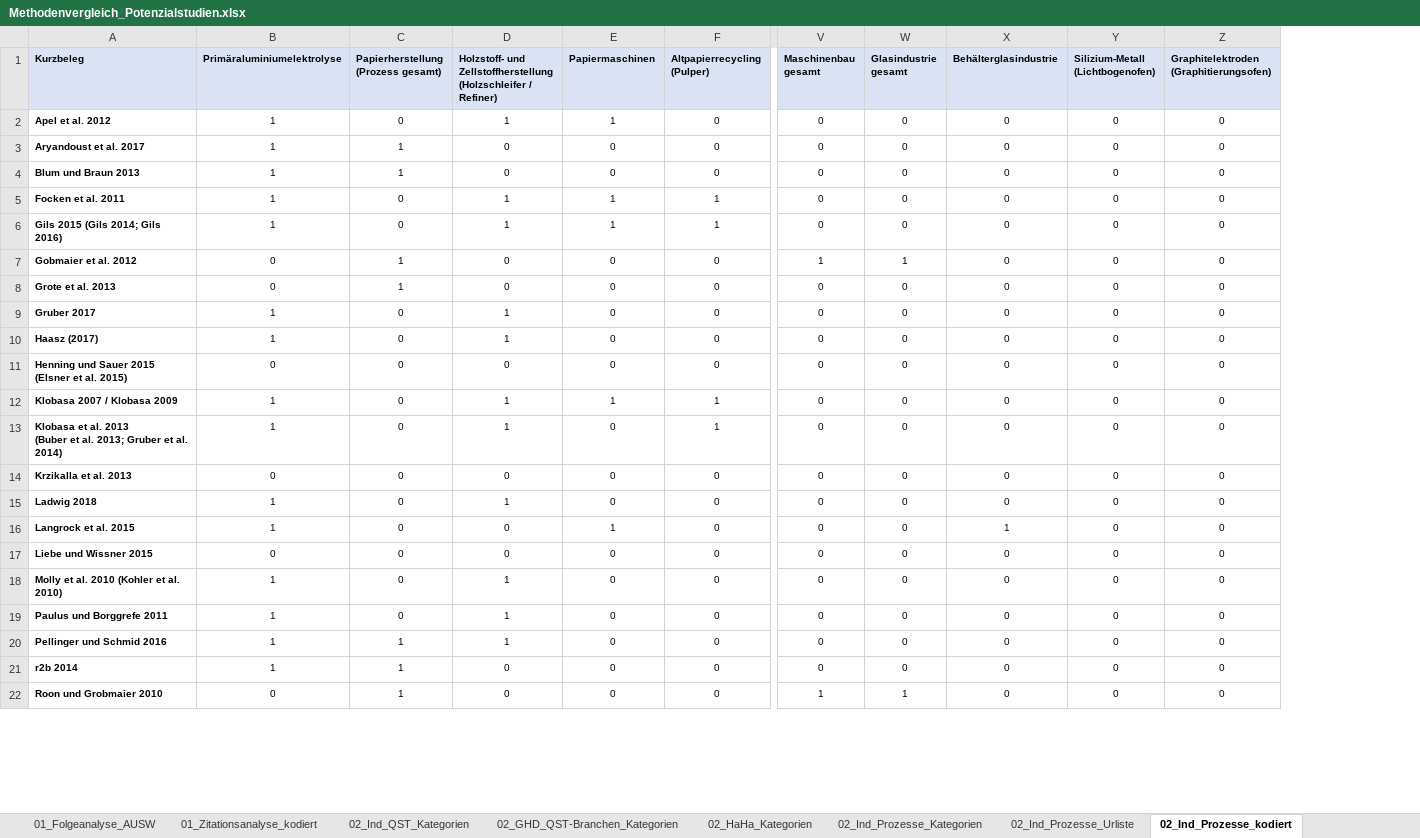
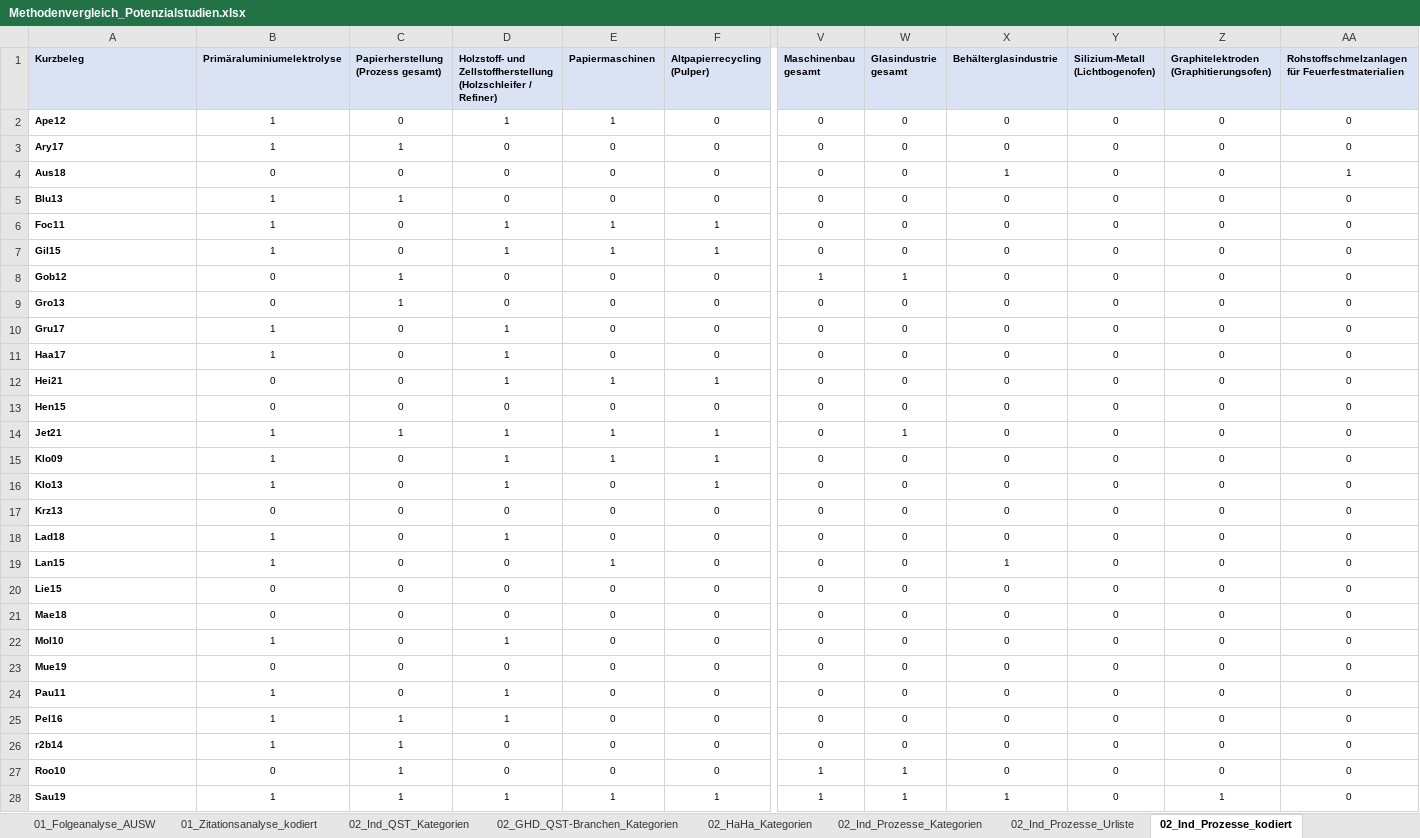
Before and after one commit to jokochems/DR_Potentials, an Excel workbook: inputs/Methodenvergleich_Potenzialstudien.xlsx, sheet 02_Ind_Prozesse_kodiert, drawn as a sheet; only a part is shown, gaps mark what is left out; values as stored, in another font and other column widths than the file's, no borders; table styles not drawn; addresses are those after the commit; rows hold the shown columns only; ↵ is a line break in a cell; the diff covers the shown part only; the diff names each change by its address in the sheet, - before the commit and + after, or states it on an @@ line.

```diff
--- a/inputs/Methodenvergleich_Potenzialstudien.xlsx (sheet 02_Ind_Prozesse_kodiert)
+++ b/inputs/Methodenvergleich_Potenzialstudien.xlsx (sheet 02_Ind_Prozesse_kodiert)
+column AA, rows 1-3: Rohstoffschmelzanlagen für Feuerfestmaterialien | 0 | 0; rows 5-11: all 0; row 13: 0; rows 15-20: all 0; row 22: 0; rows 24-27: all 0
-A2 (Kurzbeleg): Apel et al. 2012
+A2 (Kurzbeleg): Ape12
-A3 (Kurzbeleg): Aryandoust et al. 2017
+A3 (Kurzbeleg): Ary17
+row 4: Aus18 | 0 | 0 | 0 | 0 | 0 | 0 | 0 | 1 | 0 | 0 | 1
-A5 (Kurzbeleg): Blum und Braun 2013
+A5 (Kurzbeleg): Blu13
-A6 (Kurzbeleg): Focken et al. 2011
+A6 (Kurzbeleg): Foc11
-A7 (Kurzbeleg): Gils 2015 (Gils 2014; Gils 2016)
+A7 (Kurzbeleg): Gil15
-A8 (Kurzbeleg): Gobmaier et al. 2012
+A8 (Kurzbeleg): Gob12
-A9 (Kurzbeleg): Grote et al. 2013
+A9 (Kurzbeleg): Gro13
-A10 (Kurzbeleg): Gruber 2017
+A10 (Kurzbeleg): Gru17
-A11 (Kurzbeleg): Haasz (2017)
+A11 (Kurzbeleg): Haa17
+row 12: Hei21 | 0 | 0 | 1 | 1 | 1 | 0 | 0 | 0 | 0 | 0 | 0
-A13 (Kurzbeleg): Henning und Sauer 2015 ↵ (Elsner et al. 2015)
+A13 (Kurzbeleg): Hen15
+row 14: Jet21 | 1 | 1 | 1 | 1 | 1 | 0 | 1 | 0 | 0 | 0 | 0
-A15 (Kurzbeleg): Klobasa 2007 / Klobasa 2009
+A15 (Kurzbeleg): Klo09
-A16 (Kurzbeleg): Klobasa et al. 2013 ↵ (Buber et al. 2013; Gruber et al. 2014)
+A16 (Kurzbeleg): Klo13
-A17 (Kurzbeleg): Krzikalla et al. 2013
+A17 (Kurzbeleg): Krz13
-A18 (Kurzbeleg): Ladwig 2018
+A18 (Kurzbeleg): Lad18
-A19 (Kurzbeleg): Langrock et al. 2015
+A19 (Kurzbeleg): Lan15
-A20 (Kurzbeleg): Liebe und Wissner 2015
+A20 (Kurzbeleg): Lie15
+row 21: Mae18 | 0 | 0 | 0 | 0 | 0 | 0 | 0 | 0 | 0 | 0 | 0
-A22 (Kurzbeleg): Molly et al. 2010 (Kohler et al. 2010)
+A22 (Kurzbeleg): Mol10
+row 23: Mue19 | 0 | 0 | 0 | 0 | 0 | 0 | 0 | 0 | 0 | 0 | 0
-A24 (Kurzbeleg): Paulus und Borggrefe 2011
+A24 (Kurzbeleg): Pau11
-A25 (Kurzbeleg): Pellinger und Schmid 2016
+A25 (Kurzbeleg): Pel16
-A26 (Kurzbeleg): r2b 2014
+A26 (Kurzbeleg): r2b14
-A27 (Kurzbeleg): Roon und Grobmaier 2010
+A27 (Kurzbeleg): Roo10
+row 28: Sau19 | 1 | 1 | 1 | 1 | 1 | 1 | 1 | 1 | 0 | 1 | 0
```
Also changed, not shown: 1 added row and 22 edited cells elsewhere in this sheet, sheet 02_GHD_QST-Branchen_AUSW, sheet 02_Ind_Prozesse_AUSW, sheet 02_HaHa_AUSW, sheet 02_Ind_QST_AUSW, sheet 02_HaHa_kodiert, sheet 02_GHD_QST-Branchen_kodiert, 6 more sheets, other sheet tabs, formulas that keep their value.
